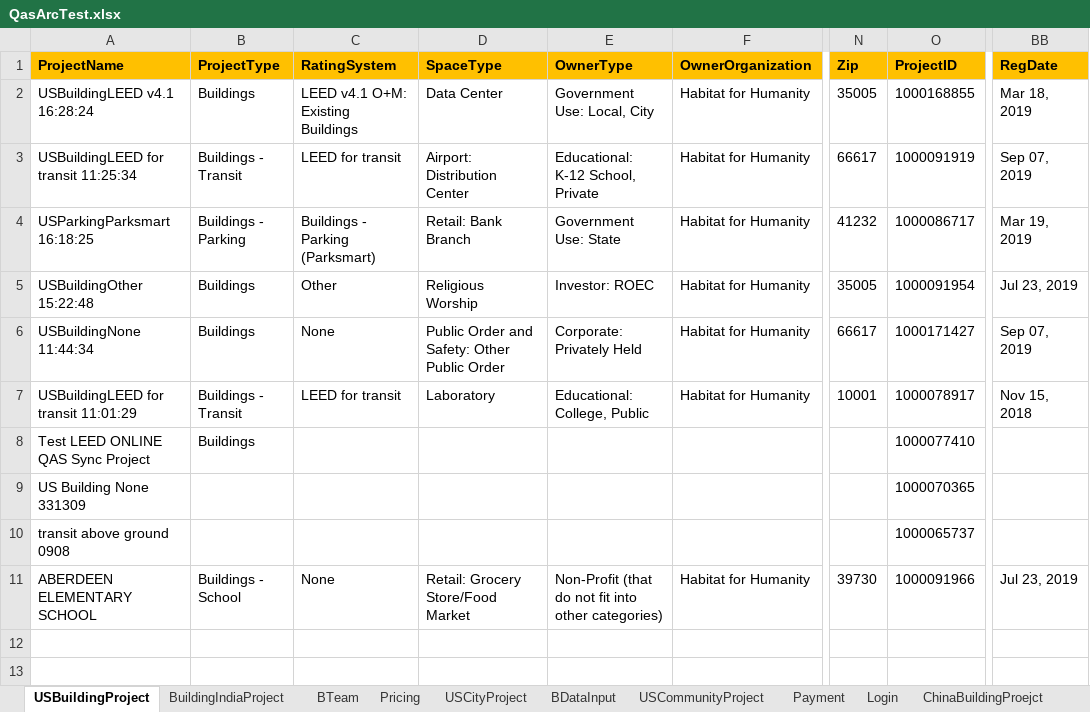
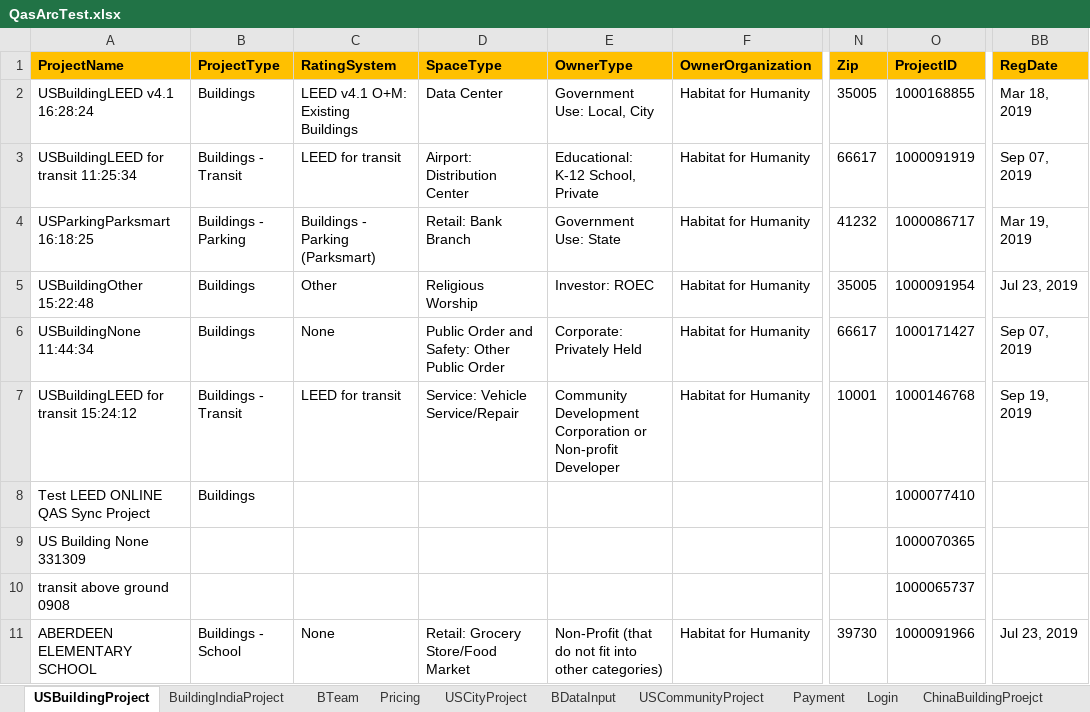
Before and after one commit to saurav1501/AutomationArc, an Excel workbook: AutomationArc/ARCDataTemplete/QasArcTest.xlsx, sheet USBuildingProject, drawn as a sheet; only a part is shown, gaps mark what is left out; values as stored, in another font and other column widths than the file's, no borders; the diff names each change by its address in the sheet, - before the commit and + after, or states it on an @@ line.

Commit message:
City Other

```diff
--- a/AutomationArc/ARCDataTemplete/QasArcTest.xlsx (sheet USBuildingProject)
+++ b/AutomationArc/ARCDataTemplete/QasArcTest.xlsx (sheet USBuildingProject)
-A7 (ProjectName): USBuildingLEED for transit 11:01:29
+A7 (ProjectName): USBuildingLEED for transit 15:24:12
-D7 (SpaceType): Laboratory
+D7 (SpaceType): Service: Vehicle Service/Repair
-E7 (OwnerType): Educational: College, Public
+E7 (OwnerType): Community Development Corporation or Non-profit Developer
-O7 (ProjectID): 1000078917
+O7 (ProjectID): 1000146768
-BB7 (RegDate): Nov 15, 2018
+BB7 (RegDate): Sep 19, 2019
```
Also changed, not shown: 12 other files.
